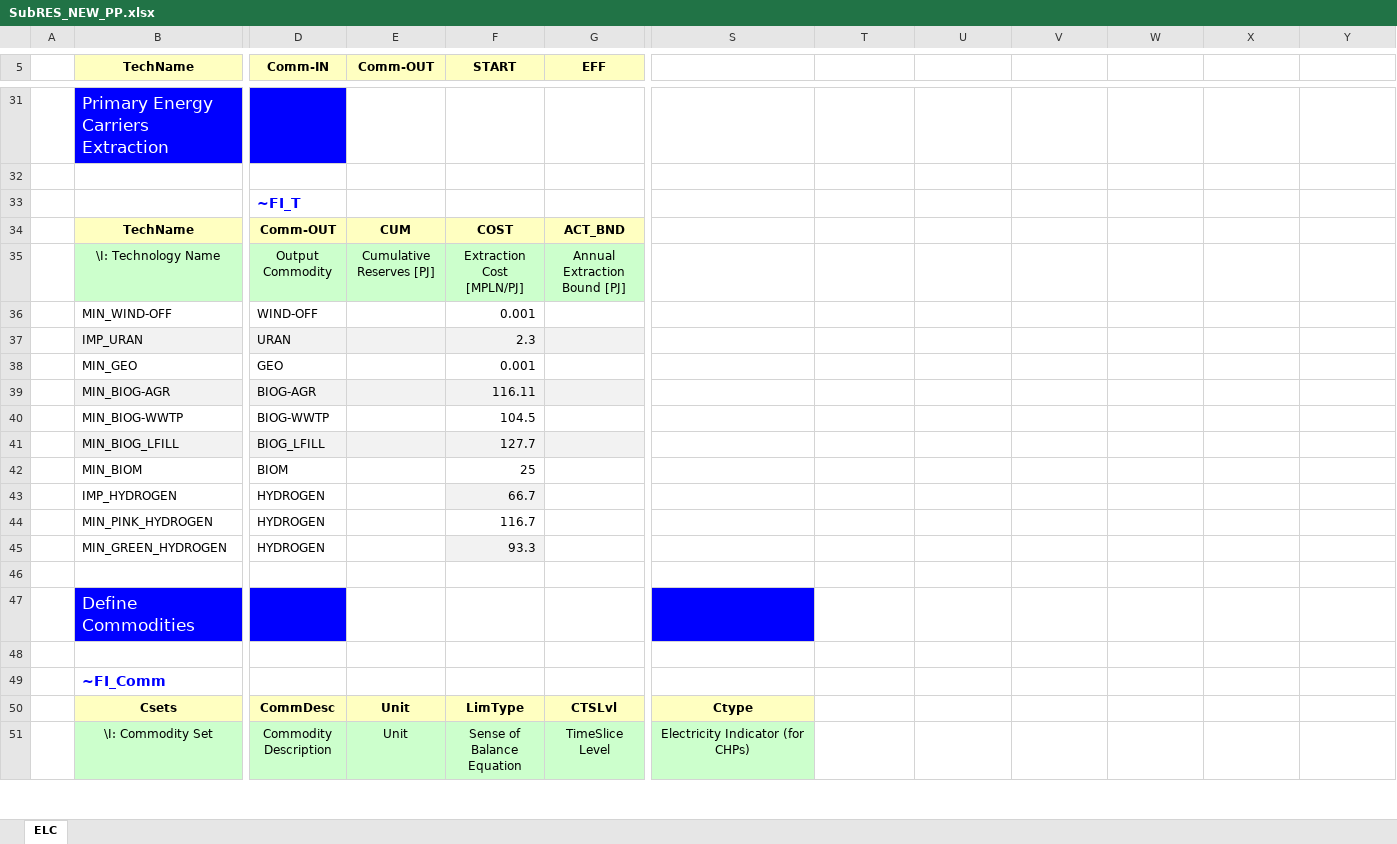
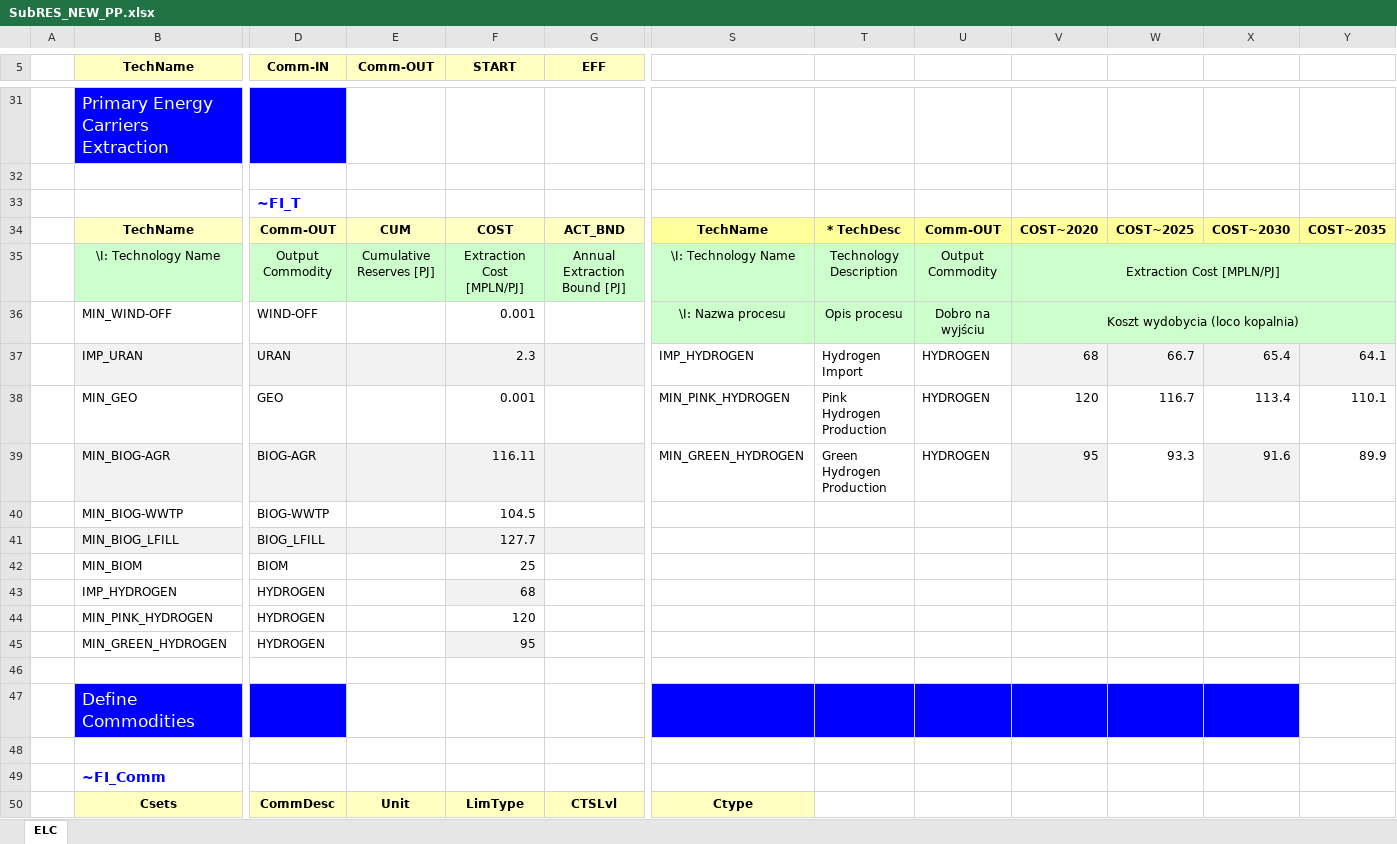
Before and after one commit to WacRusz/ProjectHydrogenNuclear, an Excel workbook: SubRES_TMPL/SubRES_NEW_PP.xlsx, sheet ELC, drawn as a sheet; only a part is shown, gaps mark what is left out; the shorter side is filled out with more unchanged rows; values as stored, in another font and other column widths than the file's, no borders; charts and pictures not drawn; removed rows and columns are numbered as before the commit, all else as after; rows hold the shown columns only; the diff names each change by its address in the sheet, - before the commit and + after, or states it on an @@ line.

Commit message:
Add files via upload

```diff
--- a/SubRES_TMPL/SubRES_NEW_PP.xlsx (sheet ELC)
+++ b/SubRES_TMPL/SubRES_NEW_PP.xlsx (sheet ELC)
-row 34:  | TechName | Comm-OUT | CUM | COST | ACT_BND
-row 35:  | \I: Technology Name | Output Commodity | Cumulative Reserves [PJ] | Extraction Cost [MPLN/PJ] | Annual Extraction Bound [PJ]
-row 36:  | MIN_WIND-OFF | WIND-OFF |  | 0.001
-row 37:  | IMP_URAN | URAN |  | 2.3
-row 38:  | MIN_GEO | GEO |  | 0.001
-row 39:  | MIN_BIOG-AGR | BIOG-AGR |  | 116.11
+row 34:  | TechName | Comm-OUT | CUM | COST | ACT_BND | TechName | * TechDesc | Comm-OUT | COST~2020 | COST~2025 | COST~2030 | COST~2035
+row 35:  | \I: Technology Name | Output Commodity | Cumulative Reserves [PJ] | Extraction Cost [MPLN/PJ] | Annual Extraction Bound [PJ] | \I: Technology Name | Technology Description | Output Commodity | Extraction Cost [MPLN/PJ]
+row 36:  | MIN_WIND-OFF | WIND-OFF |  | 0.001 |  | \I: Nazwa procesu | Opis procesu | Dobro na wyjściu | Koszt wydobycia (loco kopalnia)
+row 37:  | IMP_URAN | URAN |  | 2.3 |  | IMP_HYDROGEN | Hydrogen Import | HYDROGEN | 68 | 66.7 | 65.4 | 64.1
+row 38:  | MIN_GEO | GEO |  | 0.001 |  | MIN_PINK_HYDROGEN | Pink Hydrogen Production | HYDROGEN | 120 | 116.7 | 113.4 | 110.1
+row 39:  | MIN_BIOG-AGR | BIOG-AGR |  | 116.11 |  | MIN_GREEN_HYDROGEN | Green Hydrogen Production | HYDROGEN | 95 | 93.3 | 91.6 | 89.9
-F43 (START): 66.7
+F43 (START): 68
-F44 (START): 116.7
+F44 (START): 120
-F45 (START): 93.3
+F45 (START): 95
-T47:X47 fill: none
+T47:X47 fill: #0000FF
```
Also changed, not shown: charts or pictures.
